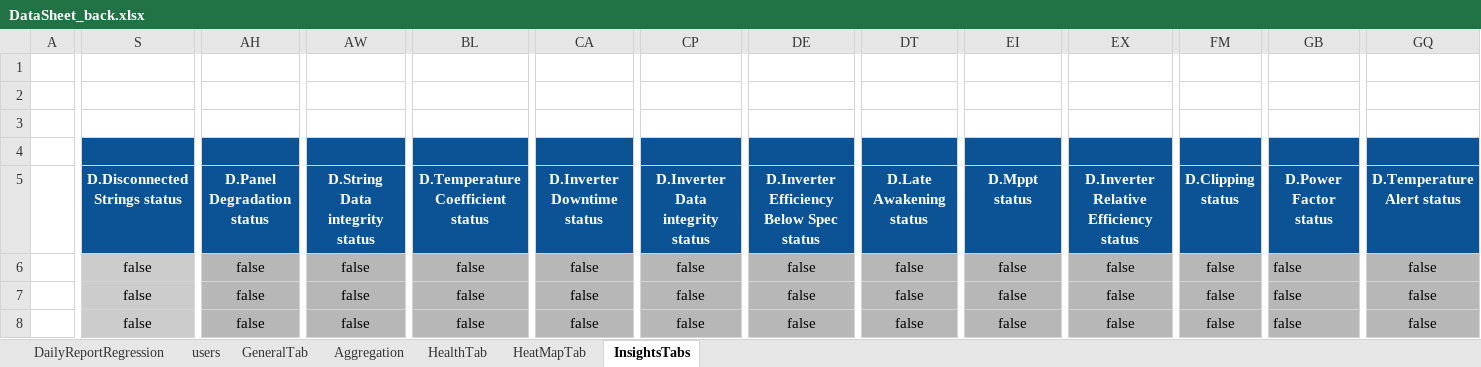
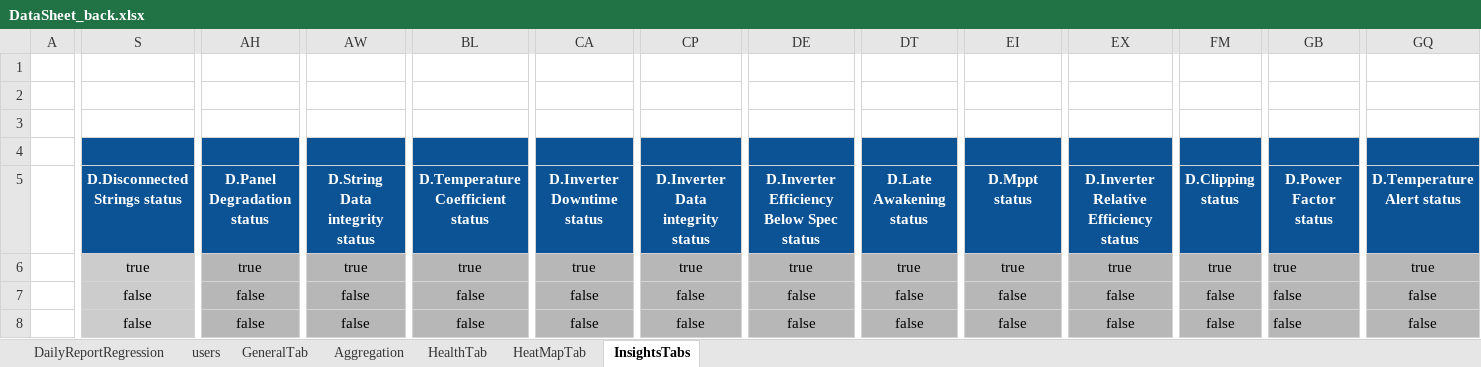
Before and after one commit to tariqalrob97/RayCatch, an Excel workbook: src/com/generic/config/DataSheet_back.xlsx, sheet InsightsTabs, drawn as a sheet; only a part is shown, gaps mark what is left out; values as stored, in another font and other column widths than the file's, no borders; conditional formats not drawn; the diff covers the shown part only; the diff names each change by its address in the sheet, - before the commit and + after, or states it on an @@ line.

```diff
--- a/src/com/generic/config/DataSheet_back.xlsx (sheet InsightsTabs)
+++ b/src/com/generic/config/DataSheet_back.xlsx (sheet InsightsTabs)
-S6 (D.Disconnected Strings status): false
+S6 (D.Disconnected Strings status): true
-AH6 (D.Panel Degradation status): false
+AH6 (D.Panel Degradation status): true
-AW6 (D.String Data integrity status): false
+AW6 (D.String Data integrity status): true
-BL6 (D.Temperature Coefficient status): false
+BL6 (D.Temperature Coefficient status): true
-CA6 (D.Inverter Downtime status): false
+CA6 (D.Inverter Downtime status): true
-CP6 (D.Inverter Data integrity status): false
+CP6 (D.Inverter Data integrity status): true
-DE6: false
+DE6: true
-DT6 (D.Late Awakening status): false
+DT6 (D.Late Awakening status): true
-EI6 (D.Mppt status): false
+EI6 (D.Mppt status): true
-EX6: false
+EX6: true
-FM6 (D.Clipping status): false
+FM6 (D.Clipping status): true
-GB6 (D.Power Factor status): false
+GB6 (D.Power Factor status): true
-GQ6 (D.Temperature Alert status): false
+GQ6 (D.Temperature Alert status): true
```
Also changed, not shown: 2 edited cells elsewhere in this sheet, sheet Aggregation, sheet GeneralTab, src/com/generic/config/DataSheet.xlsx, 9 other files.
